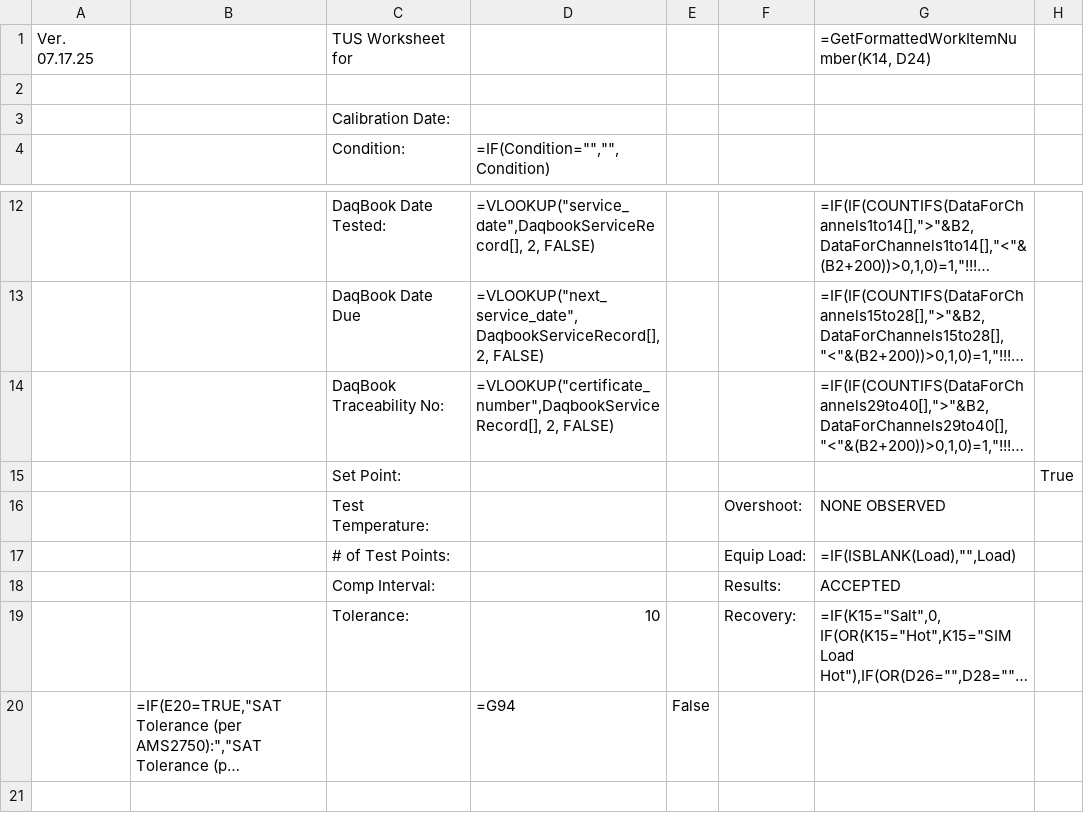
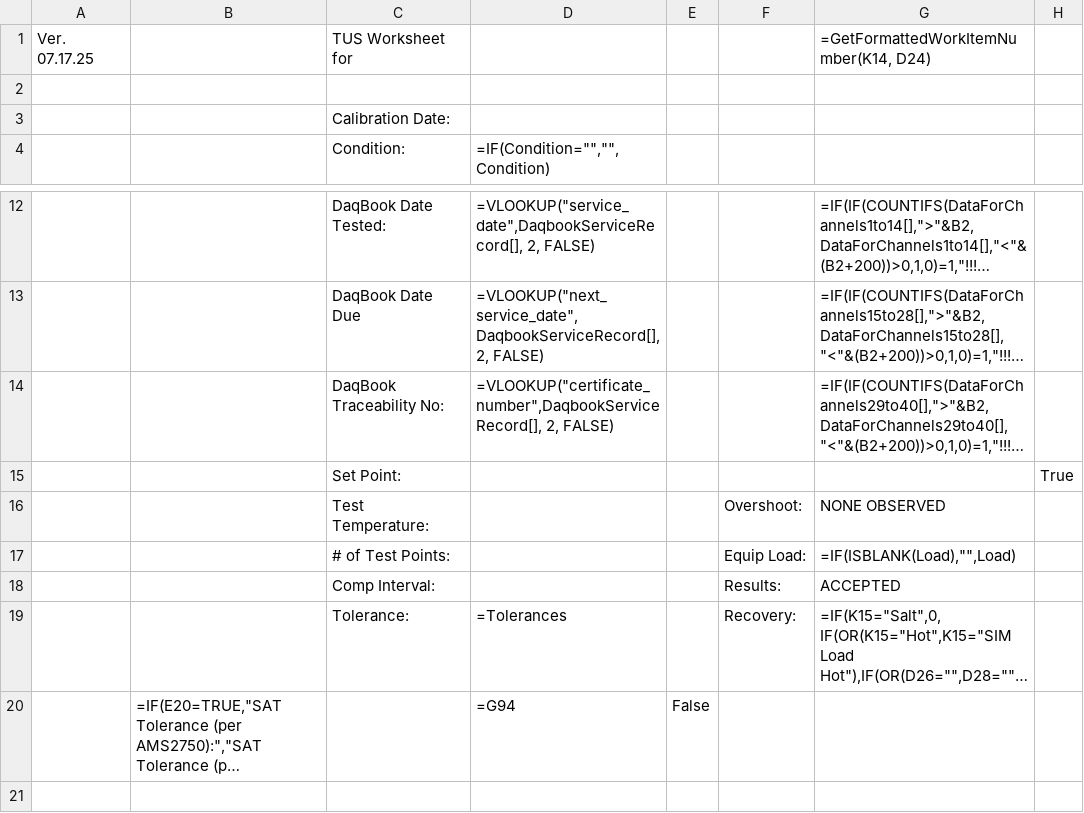
Before and after one commit to Johnson-Gage-Inspection-Inc/xl-TUS, a CSV file: exploded/New TUS (Beta)/sheets/Main.csv, drawn as a sheet; only a part is shown, gaps mark what is left out; long unchanged cells end in …; the diff names each change by its address in the sheet, - before the commit and + after, or states it on an @@ line.

```diff
--- a/exploded/New TUS (Beta)/sheets/Main.csv
+++ b/exploded/New TUS (Beta)/sheets/Main.csv
-D19 (=IF(Condition="","",Condition)): 10
+D19 (=IF(Condition="","",Condition)): =Tolerances
```
Also changed, not shown: exploded/New TUS (Beta)/sheets/CERT.csv, exploded/New TUS (Beta)/sheets/Header_Info.csv, 8 other files.
